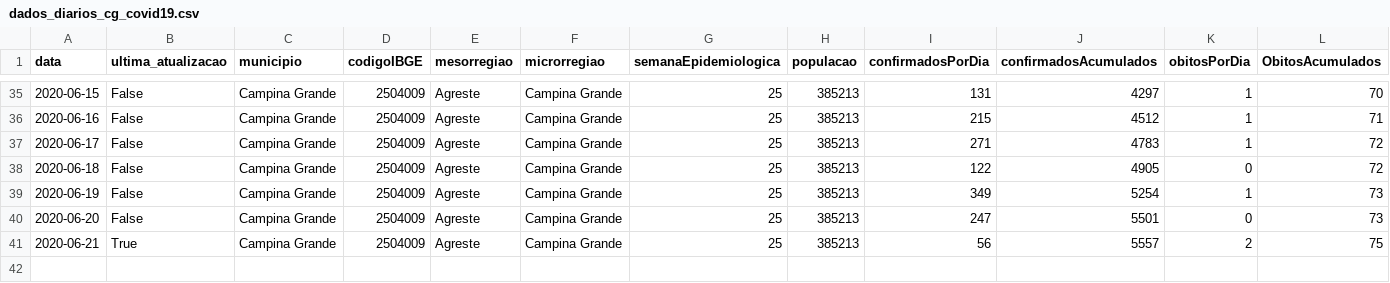
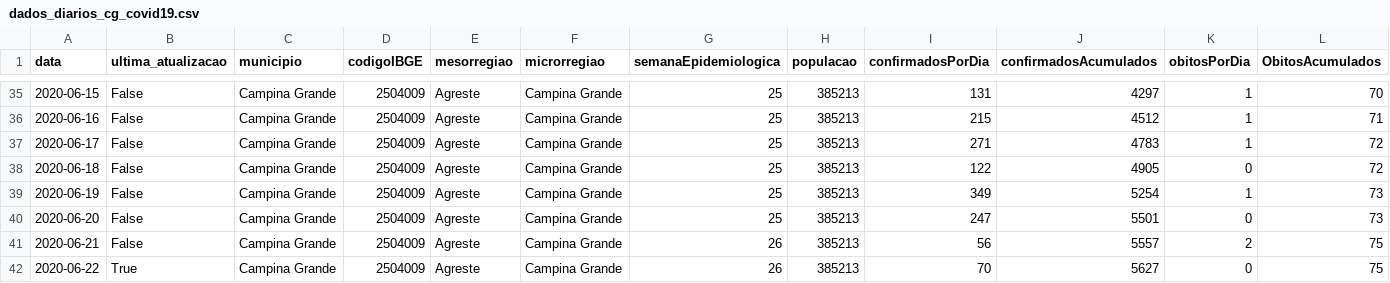
Before and after one commit to covid19pb/covid19pb.github.io, a CSV file: data/cidades/campina_grande/data/dados_diarios_cg_covid19.csv, drawn as a sheet; only a part is shown, gaps mark what is left out; rows hold the shown columns only; the diff names each change by its address in the sheet, - before the commit and + after, or states it on an @@ line.

```diff
--- a/data/cidades/campina_grande/data/dados_diarios_cg_covid19.csv
+++ b/data/cidades/campina_grande/data/dados_diarios_cg_covid19.csv
-B41 (ultima_atualizacao): True
+B41 (ultima_atualizacao): False
-G41 (semanaEpidemiologica): 25
+G41 (semanaEpidemiologica): 26
+row 42: 2020-06-22 | True | Campina Grande | 2504009 | Agreste | Campina Grande | 26 | 385213 | 70 | 5627 | 0 | 75
```
Also changed, not shown: data/paraiba/dados_pb_covid19_boletim_FaixaEtaria.csv, data/paraiba/dados_pb_covid19_casosPorCidade.csv, 14 other files.
